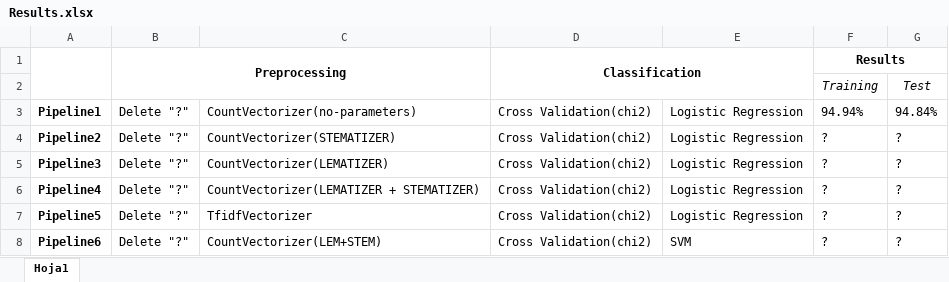
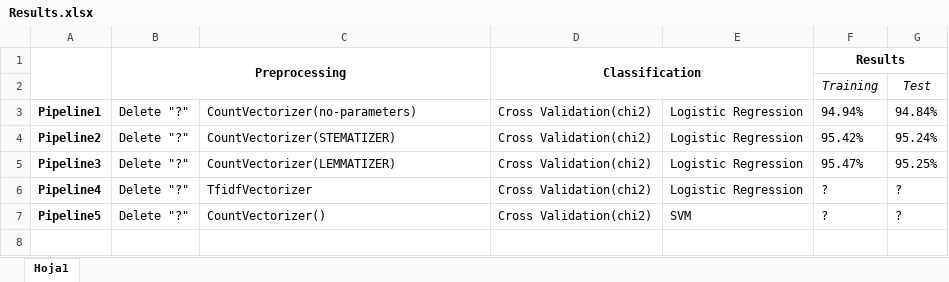
Before and after one commit to polazaro/NLP_Quora, an Excel workbook: Results.xlsx, sheet Hoja1, drawn as a sheet; values as stored, in another font and other column widths than the file's, no borders; the diff names each change by its address in the sheet, - before the commit and + after, or states it on an @@ line.

Commit message:
new methods

```diff
--- a/Results.xlsx (sheet Hoja1)
+++ b/Results.xlsx (sheet Hoja1)
-F4: ?
+F4: 95.42%
-G4: ?
+G4: 95.24%
-C5: CountVectorizer(LEMATIZER)
+C5: CountVectorizer(LEMMATIZER)
-F5: ?
+F5: 95.47%
-G5: ?
+G5: 95.25%
-C6: CountVectorizer(LEMATIZER + STEMATIZER)
+C6: TfidfVectorizer
-C7: TfidfVectorizer
+C7: CountVectorizer()
-E7: Logistic Regression
+E7: SVM
-row 8: Pipeline6 | Delete "?" | CountVectorizer(LEM+STEM) | Cross Validation(chi2) | SVM | ? | ?
```
